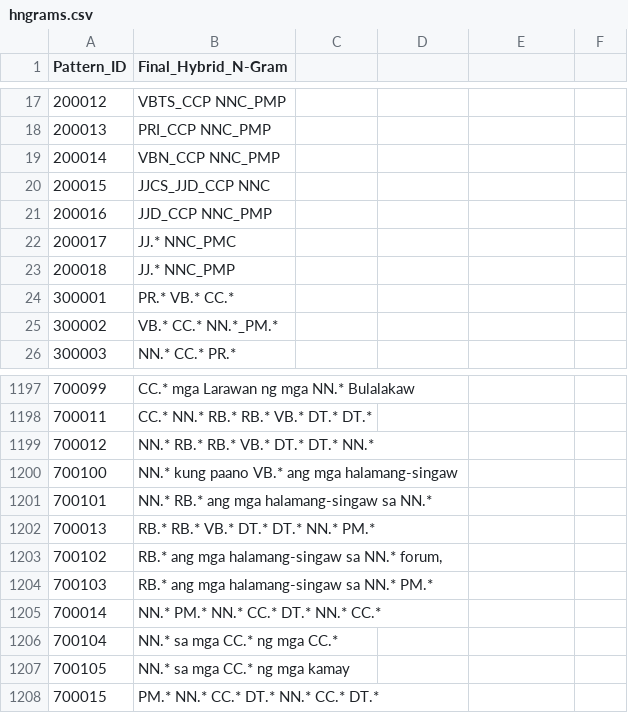
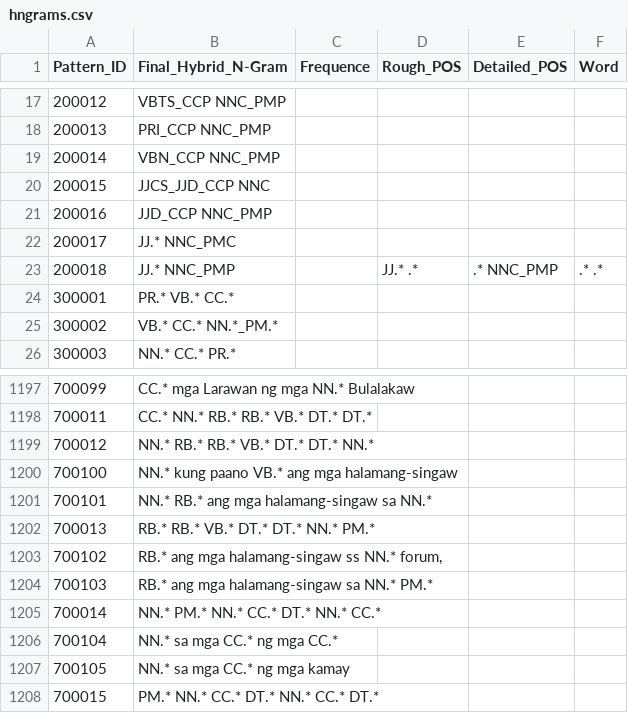
Before and after one commit to BJCul/Pantasa, a CSV file: rules/database/hngrams.csv, drawn as a sheet; only a part is shown, gaps mark what is left out; the diff names each change by its address in the sheet, - before the commit and + after, or states it on an @@ line.

Commit message:
MLM revise and hngram counter

```diff
--- a/rules/database/hngrams.csv
+++ b/rules/database/hngrams.csv
-C1: (empty)
+C1: Frequence
-D1: (empty)
+D1: Rough_POS
-E1: (empty)
+E1: Detailed_POS
-F1: (empty)
+F1: Word
-D23 (Rough_POS): (empty)
+D23 (Rough_POS): JJ.* .*
-E23 (Detailed_POS): (empty)
+E23 (Detailed_POS): .* NNC_PMP
-F23 (Word): (empty)
+F23 (Word): .* .*
-B1203 (Final_Hybrid_N-Gram): RB.* ang mga halamang-singaw sa NN.* forum,
+B1203 (Final_Hybrid_N-Gram): RB.* ang mga halamang-singaw ss NN.* forum,
```
Also changed, not shown: 3 other files.
